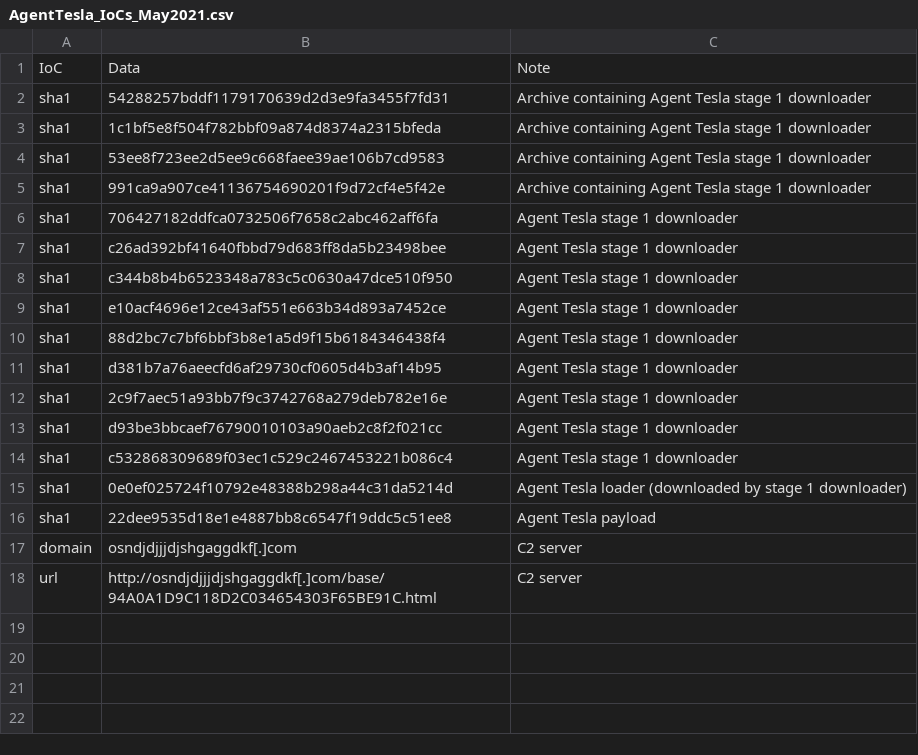
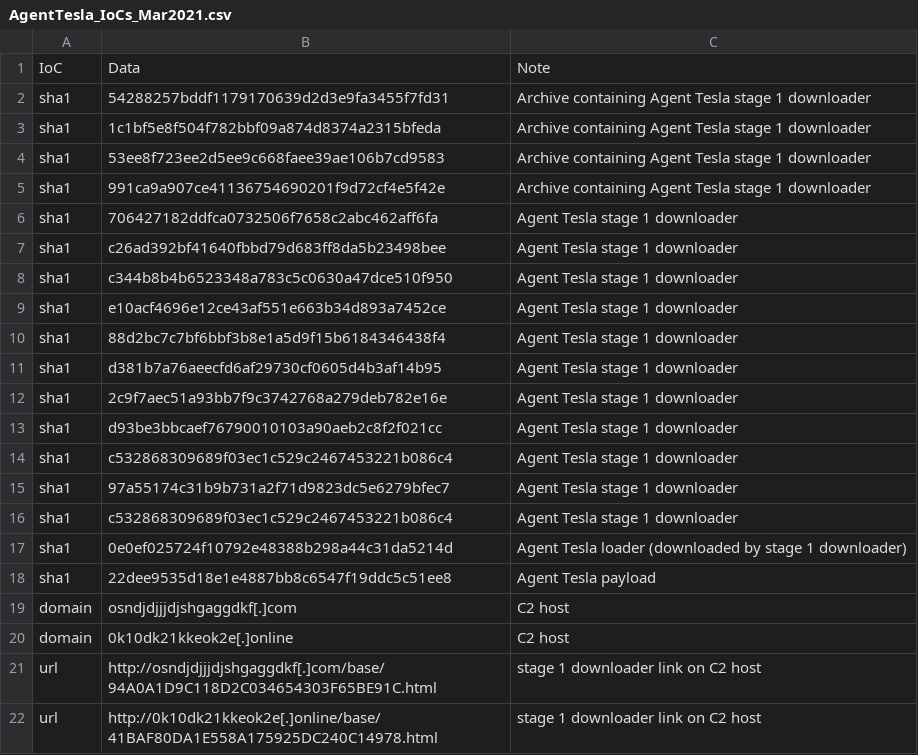
Before and after one commit to qfois/IoCs, a CSV file: AgentTesla_IoCs_Mar2021.csv (was AgentTesla_IoCs_May2021.csv), drawn as a sheet.

Commit message:
updated IoCs

```diff
--- a/AgentTesla_IoCs_May2021.csv
+++ b/AgentTesla_IoCs_Mar2021.csv
@@ -14,5 +14,9 @@ sha1,d93be3bbcaef76790010103a90aeb2c8f2f021cc,Agent Tesla stage 1 downloader
 sha1,c532868309689f03ec1c529c2467453221b086c4,Agent Tesla stage 1 downloader
+sha1,97a55174c31b9b731a2f71d9823dc5e6279bfec7,Agent Tesla stage 1 downloader
+sha1,c532868309689f03ec1c529c2467453221b086c4,Agent Tesla stage 1 downloader
 sha1,0e0ef025724f10792e48388b298a44c31da5214d,Agent Tesla loader (downloaded by stage 1 downloader)
 sha1,22dee9535d18e1e4887bb8c6547f19ddc5c51ee8,Agent Tesla payload
-domain,osndjdjjjdjshgaggdkf[.]com,C2 server
-url,http://osndjdjjjdjshgaggdkf[.]com/base/94A0A1D9C118D2C034654303F65BE91C.html,C2 server
+domain,osndjdjjjdjshgaggdkf[.]com,C2 host
+domain,0k10dk21kkeok2e[.]online,C2 host
+url,http://osndjdjjjdjshgaggdkf[.]com/base/94A0A1D9C118D2C034654303F65BE91C.html,stage 1 downloader link on C2 host
+url,http://0k10dk21kkeok2e[.]online/base/41BAF80DA1E558A175925DC240C14978.html,stage 1 downloader link on C2 host
```
